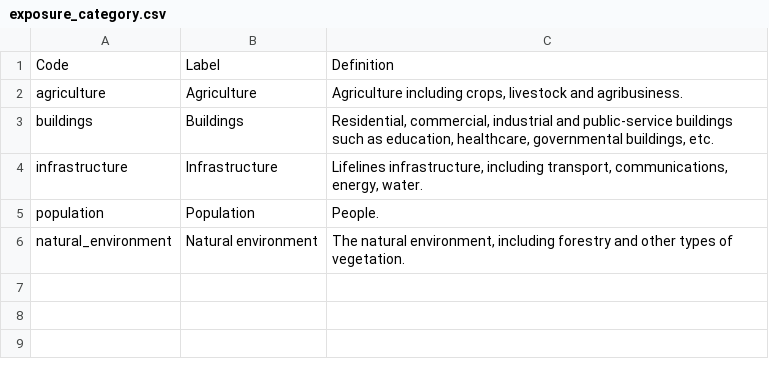
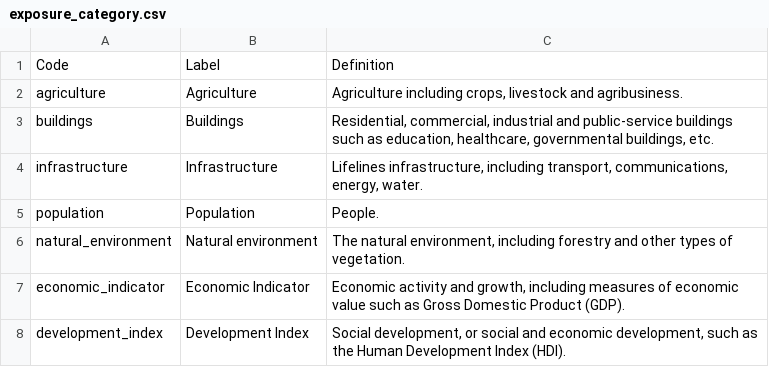
Before and after one commit to GFDRR/rdl-standard, a CSV file: schema/codelists/closed/exposure_category.csv, drawn as a sheet.

Commit message:
Update exposure_category.csv
Suggestion to include indicator of economic value (e.g. GDP) and social(+economic) development (e.g. HDI) into exposure category codelist - this is a gap that surfaced when adding some GFDRR exposure data (R5 project)

```diff
--- a/schema/codelists/closed/exposure_category.csv
+++ b/schema/codelists/closed/exposure_category.csv
@@ -6 +6,3 @@ population,Population,People.
 natural_environment,Natural environment,"The natural environment, including forestry and other types of vegetation."
+economic_indicator,Economic Indicator,"Economic activity and growth, including measures of economic value such as Gross Domestic Product (GDP)."
+development_index,Development Index,"Social development, or social and economic development, such as the Human Development Index (HDI)."
```
